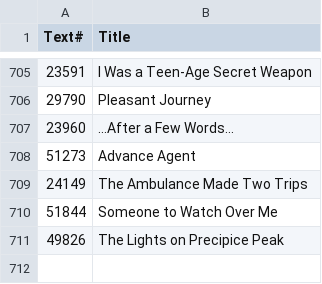
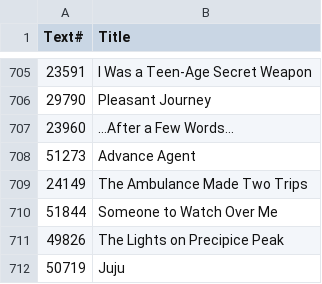
Before and after one commit to ben-n93/pg_scifi_twitter_bot, a CSV file: data/IDs_log.csv, drawn as a sheet; only a part is shown, gaps mark what is left out; the diff names each change by its address in the sheet, - before the commit and + after, or states it on an @@ line.

Commit message:
update

```diff
--- a/data/IDs_log.csv
+++ b/data/IDs_log.csv
+row 712: 50719 | Juju
```
